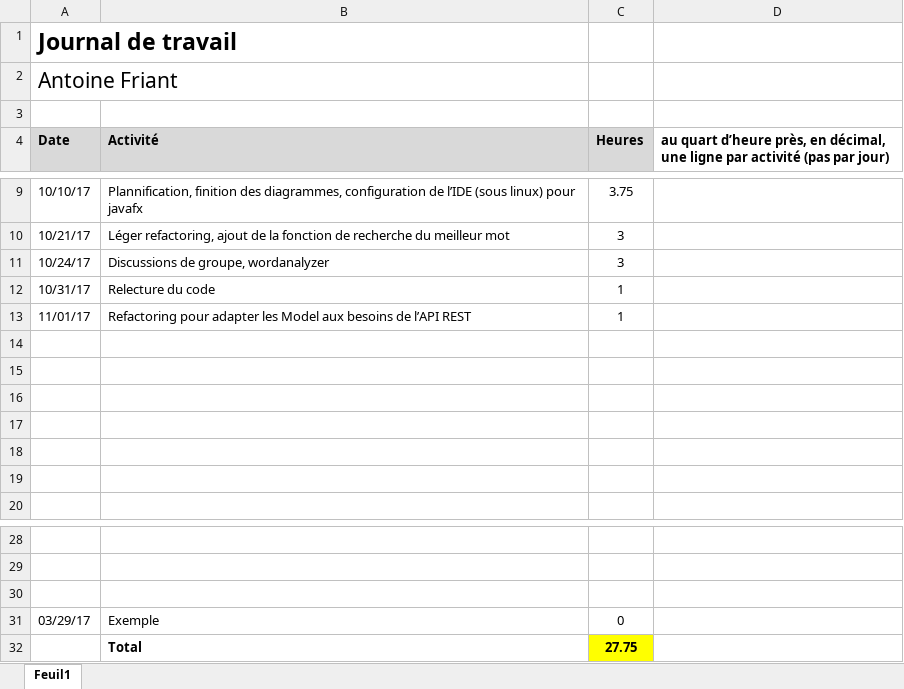
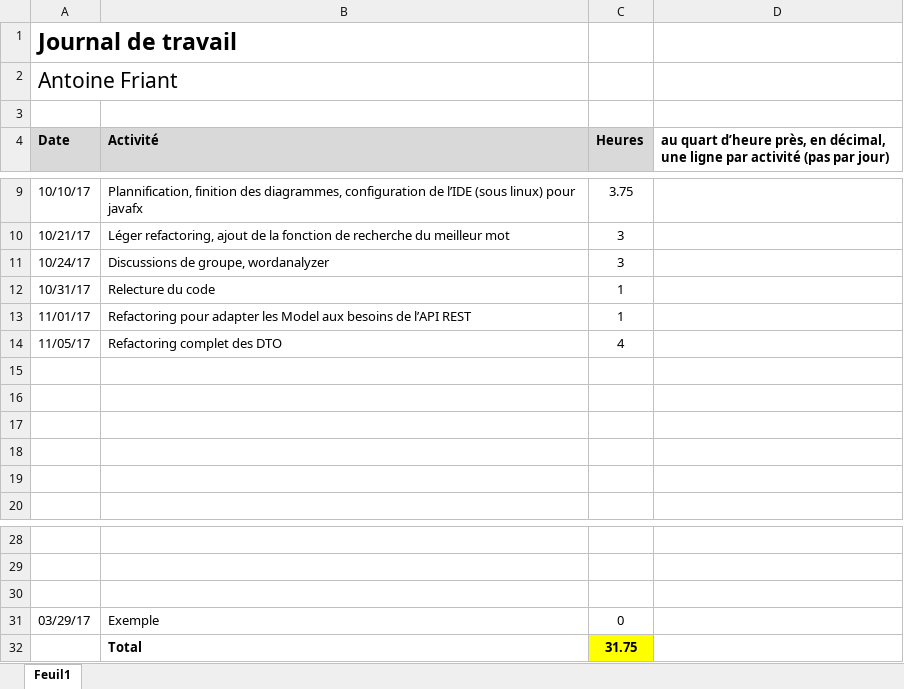
Before and after one commit to c-meier/HEIG-2017-PDG-WORDOFF, an Excel workbook: Journaux_de_travail/Antoine.xlsx, sheet Feuil1, drawn as a sheet; only a part is shown, gaps mark what is left out; values as stored, in another font and other column widths than the file's, no borders; the diff names each change by its address in the sheet, - before the commit and + after, or states it on an @@ line.

Commit message:
journal

```diff
--- a/Journaux_de_travail/Antoine.xlsx (sheet Feuil1)
+++ b/Journaux_de_travail/Antoine.xlsx (sheet Feuil1)
-row 14: (empty)
+row 14: 11/05/17 | Refactoring complet des DTO | 4
-C32 (Heures): 27.75
+C32 (Heures): 31.75
```
